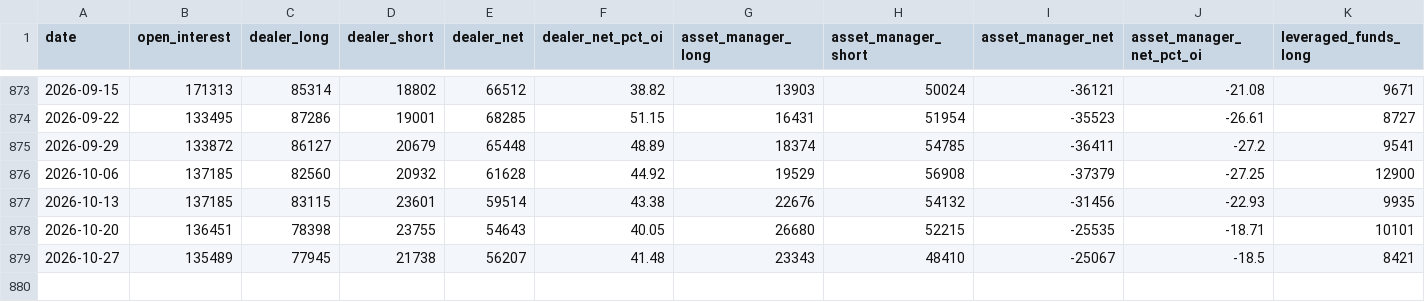
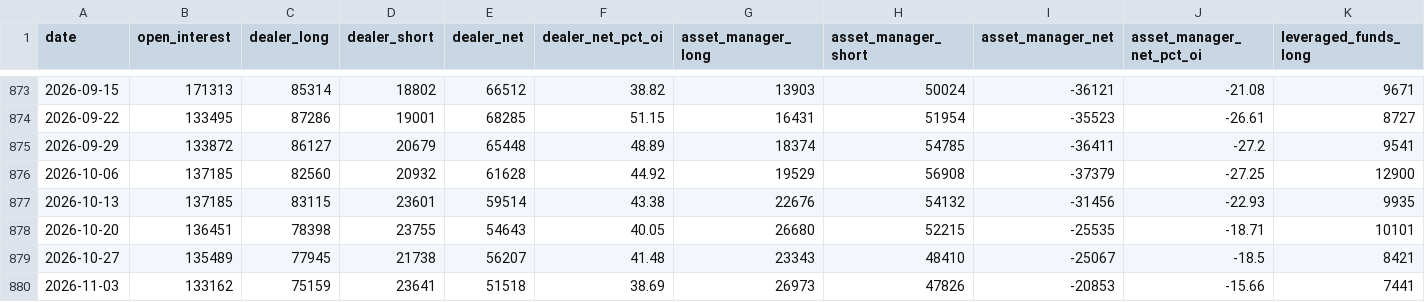
Before and after one commit to ForexiaPro/cot-data, a CSV file: data/tff/CHF.csv, drawn as a sheet; only a part is shown, gaps mark what is left out; rows hold the shown columns only; the diff names each change by its address in the sheet, - before the commit and + after, or states it on an @@ line.

```diff
--- a/data/tff/CHF.csv
+++ b/data/tff/CHF.csv
+row 880: 2026-11-03 | 133162 | 75159 | 23641 | 51518 | 38.69 | 26973 | 47826 | -20853 | -15.66 | 7441
```
Also changed, not shown: data/tff/AUD.csv, data/tff/CAD.csv, 37 other files.
